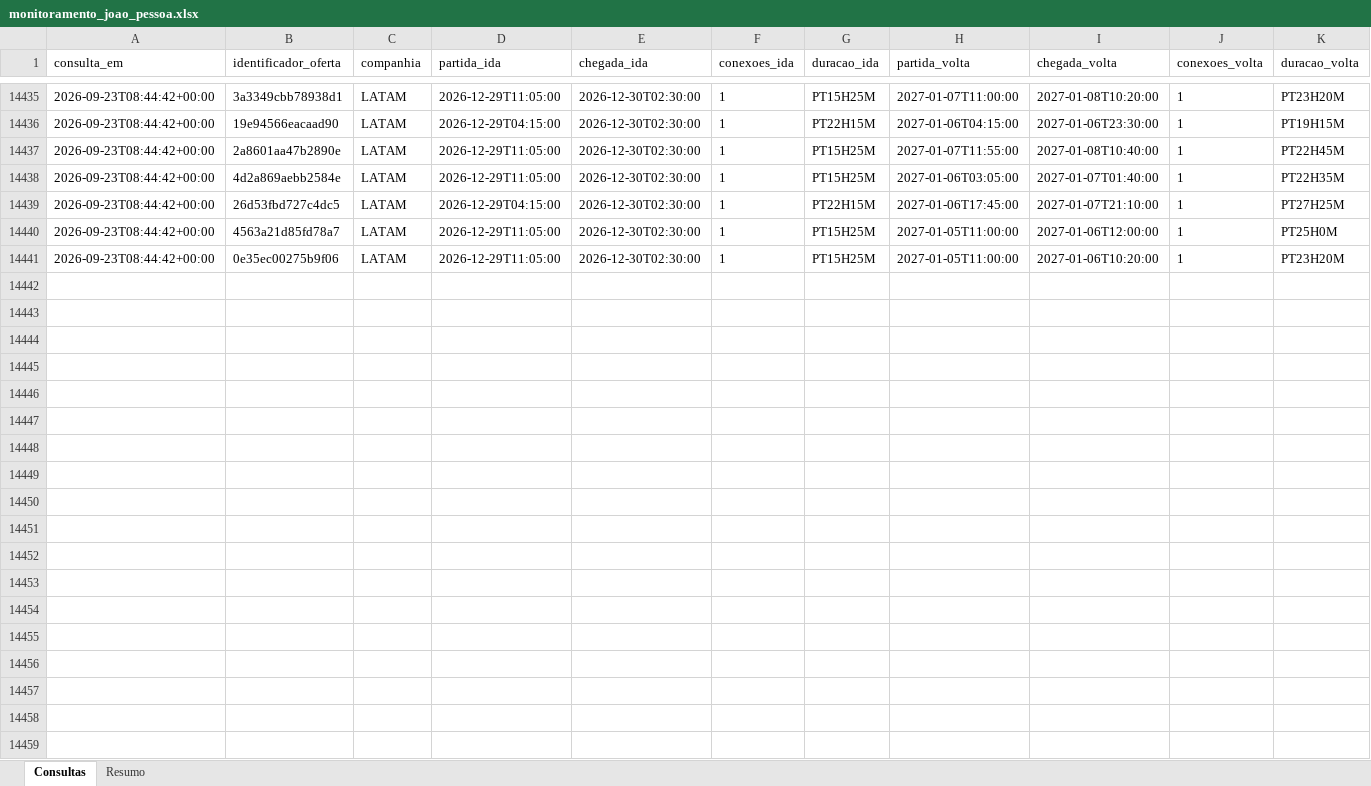
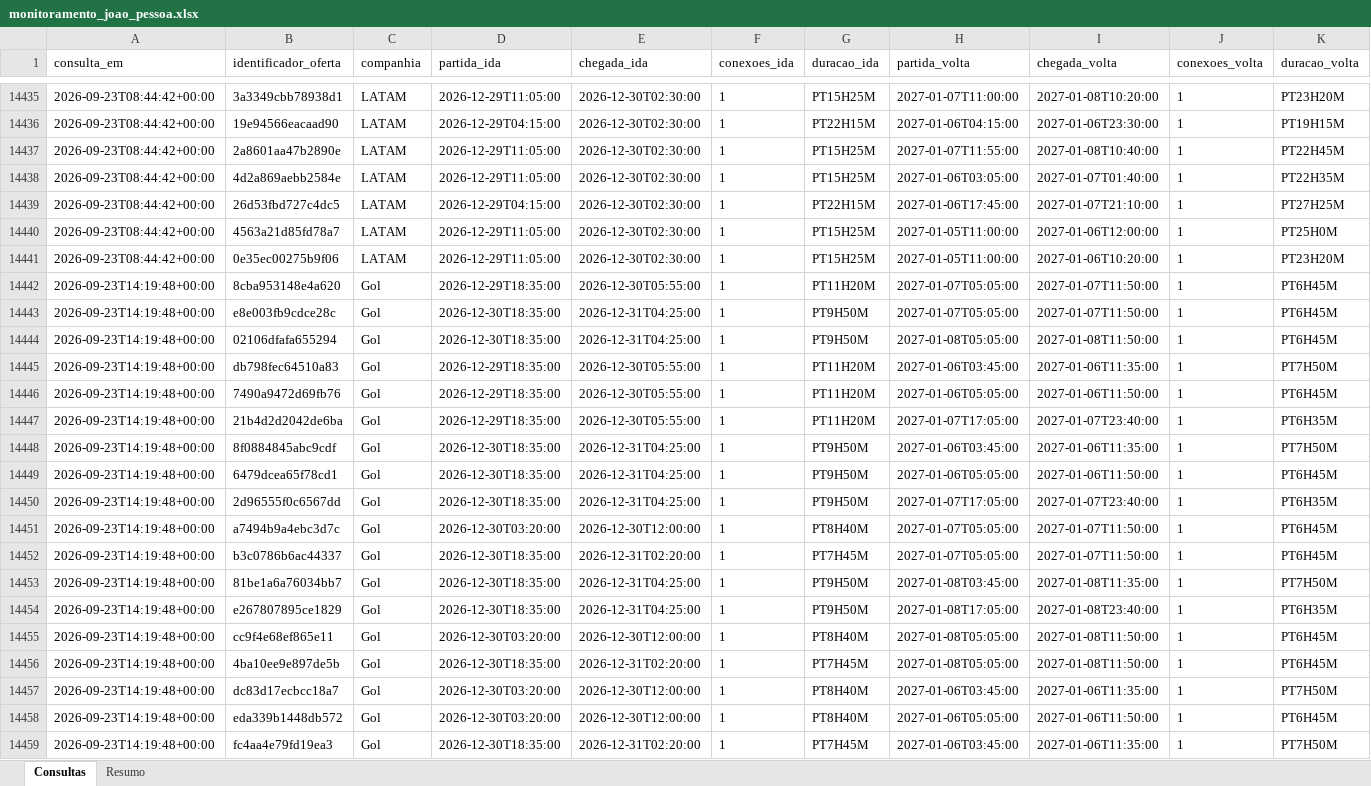
Before and after one commit to asouzaa/monitora-voos, an Excel workbook: docs/monitoramento_joao_pessoa.xlsx, sheet Consultas, drawn as a sheet; only a part is shown, gaps mark what is left out; values as stored, in another font and other column widths than the file's, no borders; rows hold the shown columns only; the diff covers the shown part only; the diff names each change by its address in the sheet, - before the commit and + after, or states it on an @@ line.

```diff
--- a/docs/monitoramento_joao_pessoa.xlsx (sheet Consultas)
+++ b/docs/monitoramento_joao_pessoa.xlsx (sheet Consultas)
+row 14442: 2026-09-23T14:19:48+00:00 | 8cba953148e4a620 | Gol | 2026-12-29T18:35:00 | 2026-12-30T05:55:00 | 1 | PT11H20M | 2027-01-07T05:05:00 | 2027-01-07T11:50:00 | 1 | PT6H45M
+row 14443: 2026-09-23T14:19:48+00:00 | e8e003fb9cdce28c | Gol | 2026-12-30T18:35:00 | 2026-12-31T04:25:00 | 1 | PT9H50M | 2027-01-07T05:05:00 | 2027-01-07T11:50:00 | 1 | PT6H45M
+row 14444: 2026-09-23T14:19:48+00:00 | 02106dfafa655294 | Gol | 2026-12-30T18:35:00 | 2026-12-31T04:25:00 | 1 | PT9H50M | 2027-01-08T05:05:00 | 2027-01-08T11:50:00 | 1 | PT6H45M
+row 14445: 2026-09-23T14:19:48+00:00 | db798fec64510a83 | Gol | 2026-12-29T18:35:00 | 2026-12-30T05:55:00 | 1 | PT11H20M | 2027-01-06T03:45:00 | 2027-01-06T11:35:00 | 1 | PT7H50M
+row 14446: 2026-09-23T14:19:48+00:00 | 7490a9472d69fb76 | Gol | 2026-12-29T18:35:00 | 2026-12-30T05:55:00 | 1 | PT11H20M | 2027-01-06T05:05:00 | 2027-01-06T11:50:00 | 1 | PT6H45M
+row 14447: 2026-09-23T14:19:48+00:00 | 21b4d2d2042de6ba | Gol | 2026-12-29T18:35:00 | 2026-12-30T05:55:00 | 1 | PT11H20M | 2027-01-07T17:05:00 | 2027-01-07T23:40:00 | 1 | PT6H35M
+row 14448: 2026-09-23T14:19:48+00:00 | 8f0884845abc9cdf | Gol | 2026-12-30T18:35:00 | 2026-12-31T04:25:00 | 1 | PT9H50M | 2027-01-06T03:45:00 | 2027-01-06T11:35:00 | 1 | PT7H50M
+row 14449: 2026-09-23T14:19:48+00:00 | 6479dcea65f78cd1 | Gol | 2026-12-30T18:35:00 | 2026-12-31T04:25:00 | 1 | PT9H50M | 2027-01-06T05:05:00 | 2027-01-06T11:50:00 | 1 | PT6H45M
+row 14450: 2026-09-23T14:19:48+00:00 | 2d96555f0c6567dd | Gol | 2026-12-30T18:35:00 | 2026-12-31T04:25:00 | 1 | PT9H50M | 2027-01-07T17:05:00 | 2027-01-07T23:40:00 | 1 | PT6H35M
+row 14451: 2026-09-23T14:19:48+00:00 | a7494b9a4ebc3d7c | Gol | 2026-12-30T03:20:00 | 2026-12-30T12:00:00 | 1 | PT8H40M | 2027-01-07T05:05:00 | 2027-01-07T11:50:00 | 1 | PT6H45M
+row 14452: 2026-09-23T14:19:48+00:00 | b3c0786b6ac44337 | Gol | 2026-12-30T18:35:00 | 2026-12-31T02:20:00 | 1 | PT7H45M | 2027-01-07T05:05:00 | 2027-01-07T11:50:00 | 1 | PT6H45M
+row 14453: 2026-09-23T14:19:48+00:00 | 81be1a6a76034bb7 | Gol | 2026-12-30T18:35:00 | 2026-12-31T04:25:00 | 1 | PT9H50M | 2027-01-08T03:45:00 | 2027-01-08T11:35:00 | 1 | PT7H50M
+row 14454: 2026-09-23T14:19:48+00:00 | e267807895ce1829 | Gol | 2026-12-30T18:35:00 | 2026-12-31T04:25:00 | 1 | PT9H50M | 2027-01-08T17:05:00 | 2027-01-08T23:40:00 | 1 | PT6H35M
+row 14455: 2026-09-23T14:19:48+00:00 | cc9f4e68ef865e11 | Gol | 2026-12-30T03:20:00 | 2026-12-30T12:00:00 | 1 | PT8H40M | 2027-01-08T05:05:00 | 2027-01-08T11:50:00 | 1 | PT6H45M
+row 14456: 2026-09-23T14:19:48+00:00 | 4ba10ee9e897de5b | Gol | 2026-12-30T18:35:00 | 2026-12-31T02:20:00 | 1 | PT7H45M | 2027-01-08T05:05:00 | 2027-01-08T11:50:00 | 1 | PT6H45M
+row 14457: 2026-09-23T14:19:48+00:00 | dc83d17ecbcc18a7 | Gol | 2026-12-30T03:20:00 | 2026-12-30T12:00:00 | 1 | PT8H40M | 2027-01-06T03:45:00 | 2027-01-06T11:35:00 | 1 | PT7H50M
+row 14458: 2026-09-23T14:19:48+00:00 | eda339b1448db572 | Gol | 2026-12-30T03:20:00 | 2026-12-30T12:00:00 | 1 | PT8H40M | 2027-01-06T05:05:00 | 2027-01-06T11:50:00 | 1 | PT6H45M
+row 14459: 2026-09-23T14:19:48+00:00 | fc4aa4e79fd19ea3 | Gol | 2026-12-30T18:35:00 | 2026-12-31T02:20:00 | 1 | PT7H45M | 2027-01-06T03:45:00 | 2027-01-06T11:35:00 | 1 | PT7H50M
```
Also changed, not shown: 102 added rows elsewhere in this sheet, sheet Resumo, docs/monitoramento_fortaleza.xlsx, docs/monitoramento_maceio.xlsx, 9 other files.
